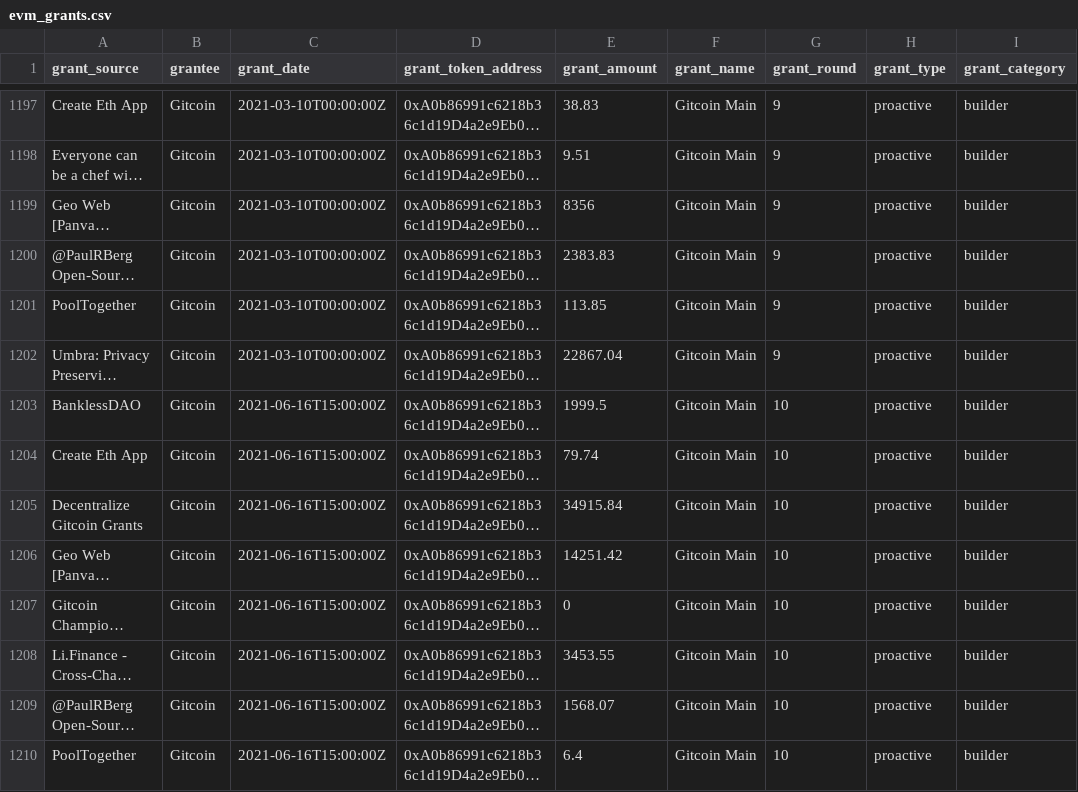
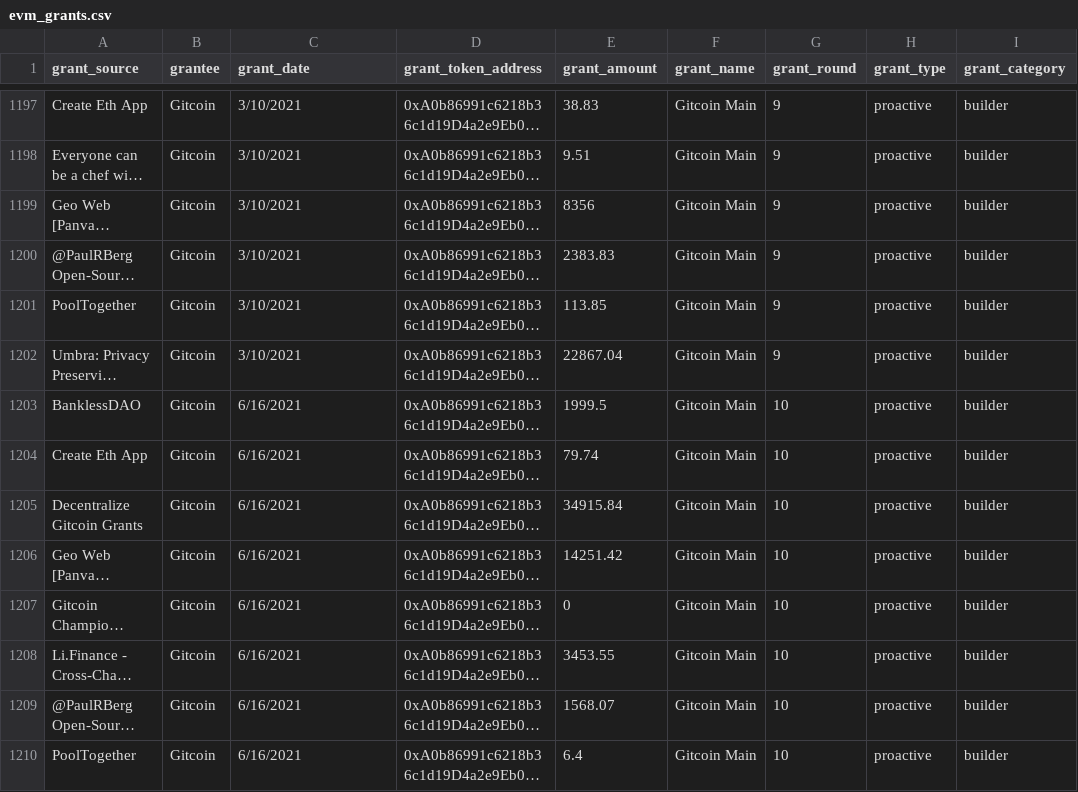
Before and after one commit to andrewhong5297/Crypto-Grants-Analysis, a CSV file: uploads/evm_grants.csv, drawn as a sheet; only a part is shown, gaps mark what is left out; long unchanged cells end in …; the diff covers the shown part only; the diff names each change by its address in the sheet, - before the commit and + after, or states it on an @@ line.

Commit message:
fix dates

```diff
--- a/uploads/evm_grants.csv
+++ b/uploads/evm_grants.csv
-C1197:C1202 (grant_date): 2021-03-10T00:00:00Z
+C1197:C1202 (grant_date): 3/10/2021
-C1203:C1210 (grant_date): 2021-06-16T15:00:00Z
+C1203:C1210 (grant_date): 6/16/2021
```
Also changed, not shown: 134 edited cells elsewhere in this file.
